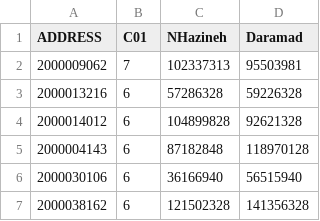
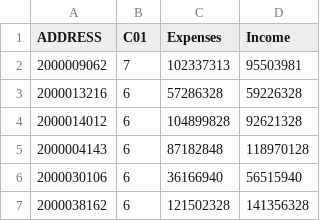
Before and after one commit to Maede27/Selection-Bias-Reduction-by-a-Nonlinear-Calibration-Weighting-Procedure, a CSV file: HouseholdIncomeandExpediture.csv, drawn as a sheet; only a part is shown.

Commit message:
Update HouseholdIncomeandExpediture.csv

```diff
--- a/HouseholdIncomeandExpediture.csv
+++ b/HouseholdIncomeandExpediture.csv
@@ -1,2 +1,2 @@
-ADDRESS,C01,NHazineh,Daramad
+ADDRESS,C01,Expenses,Income
 2000009062,7,102337313,95503981
```
